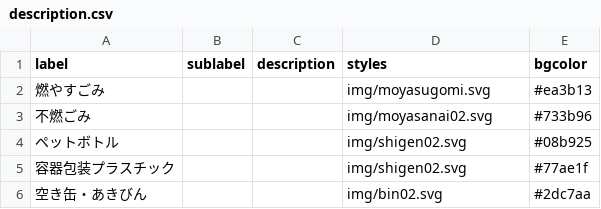
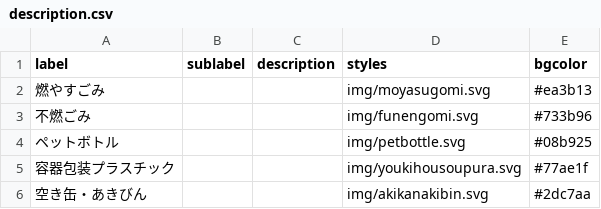
Before and after one commit to tomoki0307/zushi5374, a CSV file: data/description.csv, drawn as a sheet.

Commit message:
Update description.csv
SVG画像変更

```diff
--- a/data/description.csv
+++ b/data/description.csv
@@ -2,5 +2,5 @@ label,sublabel,description,styles,bgcolor
 燃やすごみ,,,img/moyasugomi.svg,#ea3b13
-不燃ごみ,,,img/moyasanai02.svg,#733b96
-ペットボトル,,,img/shigen02.svg,#08b925
-容器包装プラスチック,,,img/shigen02.svg,#77ae1f
-空き缶・あきびん,,,img/bin02.svg,#2dc7aa
+不燃ごみ,,,img/funengomi.svg,#733b96
+ペットボトル,,,img/petbottle.svg,#08b925
+容器包装プラスチック,,,img/youkihousoupura.svg,#77ae1f
+空き缶・あきびん,,,img/akikanakibin.svg,#2dc7aa
```
